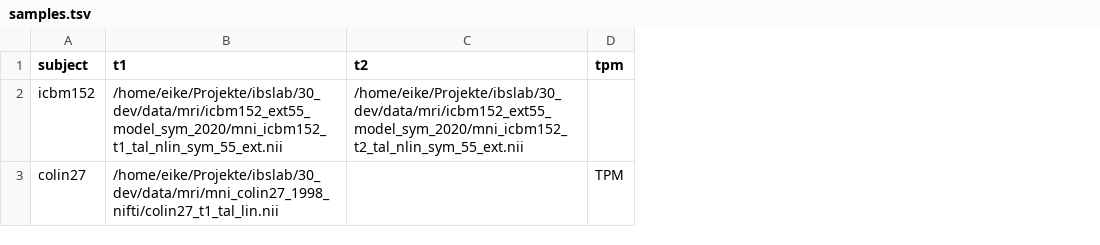
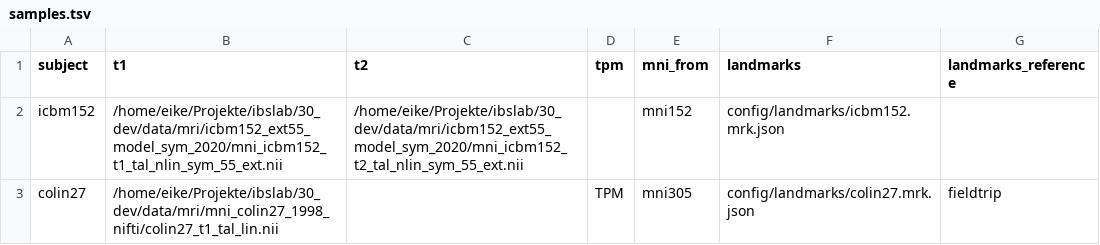
Before and after one commit to emiddell/MRIsegmentation, a TSV file: config/samples.tsv, drawn as a sheet; the diff names each change by its address in the sheet, - before the commit and + after, or states it on an @@ line.

```diff
--- a/config/samples.tsv
+++ b/config/samples.tsv
+column E (mni_from), rows 2-3: mni152 | mni305
+column F (landmarks), rows 2-3: config/landmarks/icbm152.mrk.json | config/landmarks/colin27.mrk.json
+column G (landmarks_reference), row 3: fieldtrip
```
Also changed, not shown: 21 other files.
